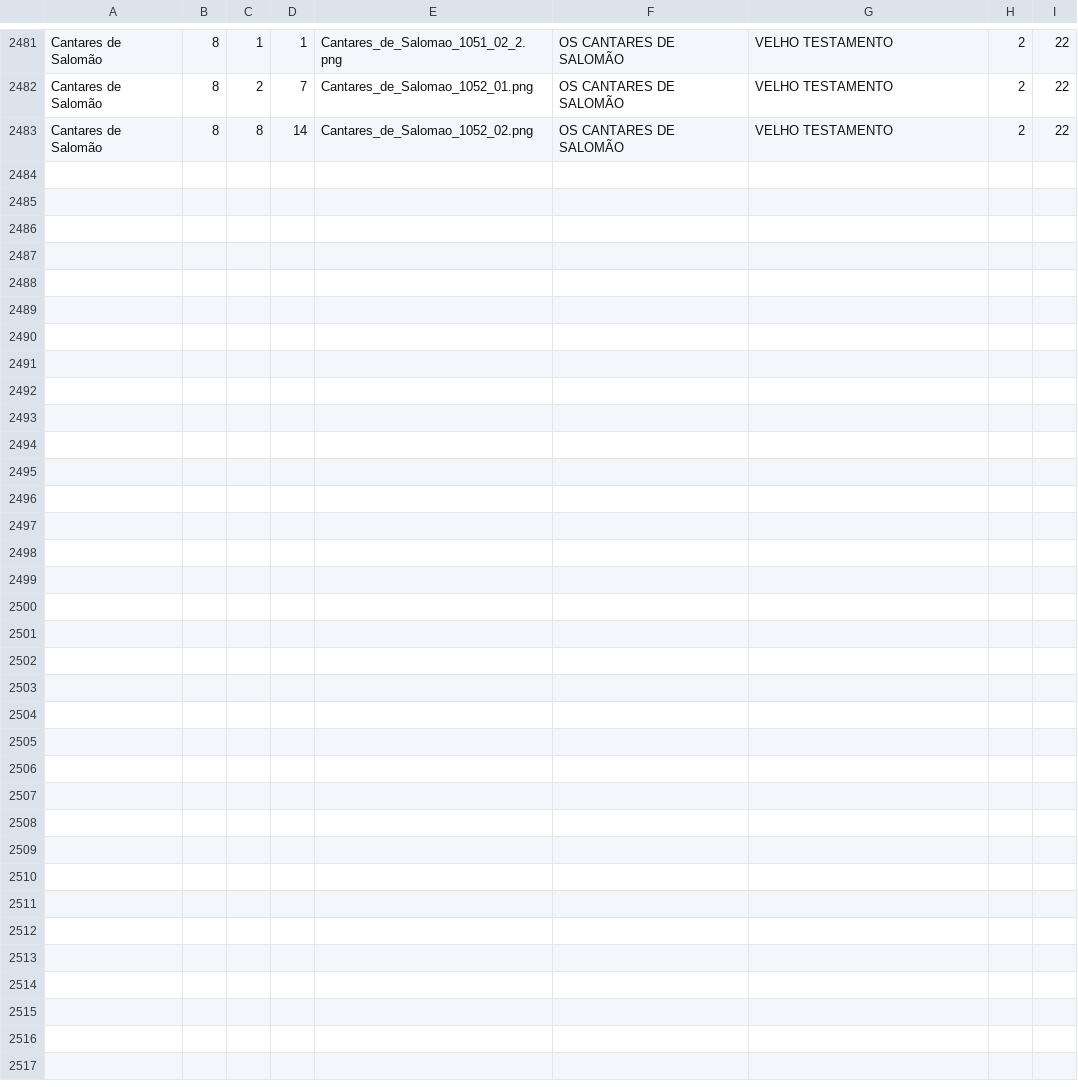
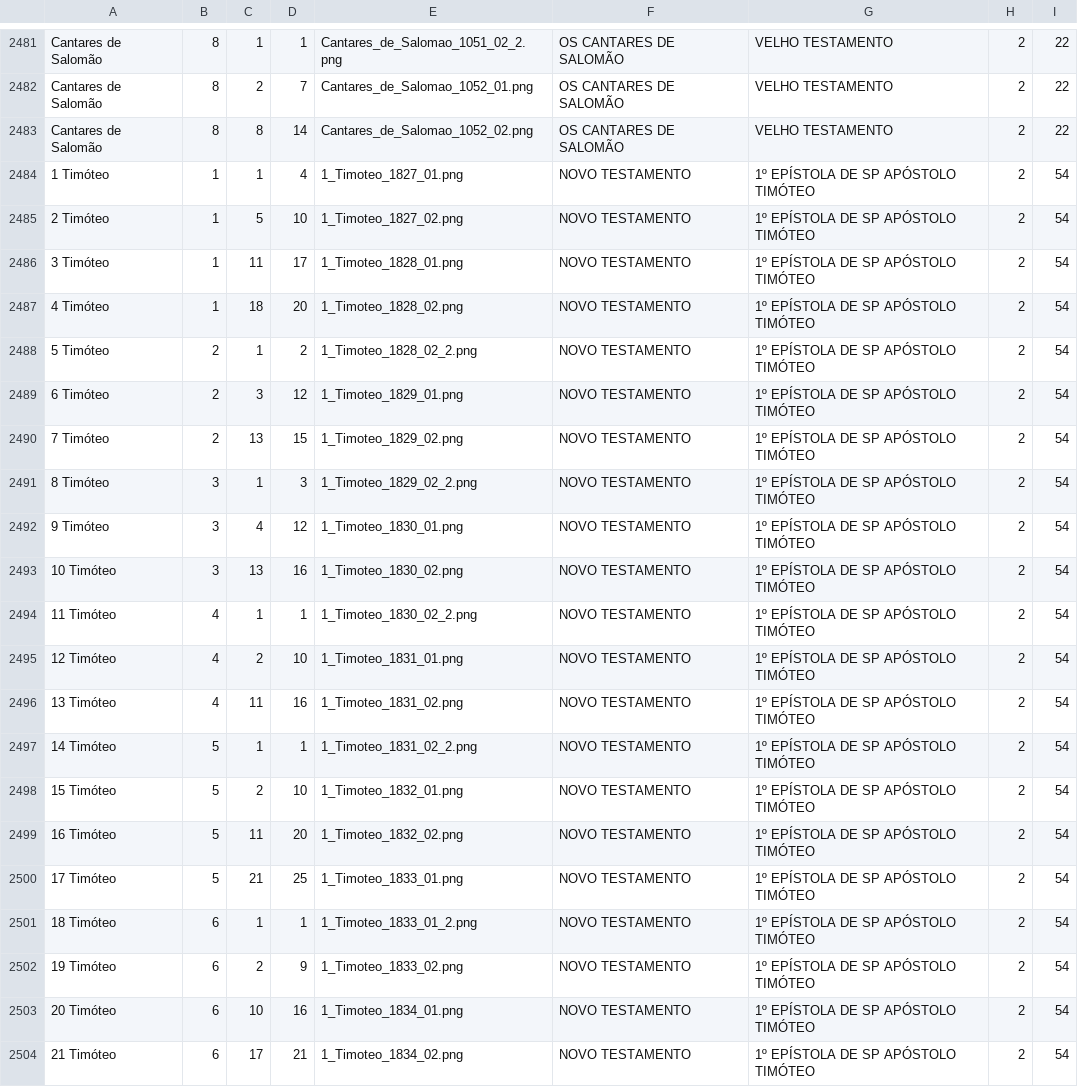
Before and after one commit to ricardogithubb/biblia, a CSV file: referencias_biblia_img.csv, drawn as a sheet; only a part is shown, gaps mark what is left out; the diff names each change by its address in the sheet, - before the commit and + after, or states it on an @@ line.

Commit message:
Add files via upload

```diff
--- a/referencias_biblia_img.csv
+++ b/referencias_biblia_img.csv
+row 2484: 1 Timóteo | 1 | 1 | 4 | 1_Timoteo_1827_01.png | NOVO TESTAMENTO | 1º EPÍSTOLA DE SP APÓSTOLO TIMÓTEO | 2 | 54
+row 2485: 2 Timóteo | 1 | 5 | 10 | 1_Timoteo_1827_02.png | NOVO TESTAMENTO | 1º EPÍSTOLA DE SP APÓSTOLO TIMÓTEO | 2 | 54
+row 2486: 3 Timóteo | 1 | 11 | 17 | 1_Timoteo_1828_01.png | NOVO TESTAMENTO | 1º EPÍSTOLA DE SP APÓSTOLO TIMÓTEO | 2 | 54
+row 2487: 4 Timóteo | 1 | 18 | 20 | 1_Timoteo_1828_02.png | NOVO TESTAMENTO | 1º EPÍSTOLA DE SP APÓSTOLO TIMÓTEO | 2 | 54
+row 2488: 5 Timóteo | 2 | 1 | 2 | 1_Timoteo_1828_02_2.png | NOVO TESTAMENTO | 1º EPÍSTOLA DE SP APÓSTOLO TIMÓTEO | 2 | 54
+row 2489: 6 Timóteo | 2 | 3 | 12 | 1_Timoteo_1829_01.png | NOVO TESTAMENTO | 1º EPÍSTOLA DE SP APÓSTOLO TIMÓTEO | 2 | 54
+row 2490: 7 Timóteo | 2 | 13 | 15 | 1_Timoteo_1829_02.png | NOVO TESTAMENTO | 1º EPÍSTOLA DE SP APÓSTOLO TIMÓTEO | 2 | 54
+row 2491: 8 Timóteo | 3 | 1 | 3 | 1_Timoteo_1829_02_2.png | NOVO TESTAMENTO | 1º EPÍSTOLA DE SP APÓSTOLO TIMÓTEO | 2 | 54
+row 2492: 9 Timóteo | 3 | 4 | 12 | 1_Timoteo_1830_01.png | NOVO TESTAMENTO | 1º EPÍSTOLA DE SP APÓSTOLO TIMÓTEO | 2 | 54
+row 2493: 10 Timóteo | 3 | 13 | 16 | 1_Timoteo_1830_02.png | NOVO TESTAMENTO | 1º EPÍSTOLA DE SP APÓSTOLO TIMÓTEO | 2 | 54
+row 2494: 11 Timóteo | 4 | 1 | 1 | 1_Timoteo_1830_02_2.png | NOVO TESTAMENTO | 1º EPÍSTOLA DE SP APÓSTOLO TIMÓTEO | 2 | 54
+row 2495: 12 Timóteo | 4 | 2 | 10 | 1_Timoteo_1831_01.png | NOVO TESTAMENTO | 1º EPÍSTOLA DE SP APÓSTOLO TIMÓTEO | 2 | 54
+row 2496: 13 Timóteo | 4 | 11 | 16 | 1_Timoteo_1831_02.png | NOVO TESTAMENTO | 1º EPÍSTOLA DE SP APÓSTOLO TIMÓTEO | 2 | 54
+row 2497: 14 Timóteo | 5 | 1 | 1 | 1_Timoteo_1831_02_2.png | NOVO TESTAMENTO | 1º EPÍSTOLA DE SP APÓSTOLO TIMÓTEO | 2 | 54
+row 2498: 15 Timóteo | 5 | 2 | 10 | 1_Timoteo_1832_01.png | NOVO TESTAMENTO | 1º EPÍSTOLA DE SP APÓSTOLO TIMÓTEO | 2 | 54
+row 2499: 16 Timóteo | 5 | 11 | 20 | 1_Timoteo_1832_02.png | NOVO TESTAMENTO | 1º EPÍSTOLA DE SP APÓSTOLO TIMÓTEO | 2 | 54
+row 2500: 17 Timóteo | 5 | 21 | 25 | 1_Timoteo_1833_01.png | NOVO TESTAMENTO | 1º EPÍSTOLA DE SP APÓSTOLO TIMÓTEO | 2 | 54
+row 2501: 18 Timóteo | 6 | 1 | 1 | 1_Timoteo_1833_01_2.png | NOVO TESTAMENTO | 1º EPÍSTOLA DE SP APÓSTOLO TIMÓTEO | 2 | 54
+row 2502: 19 Timóteo | 6 | 2 | 9 | 1_Timoteo_1833_02.png | NOVO TESTAMENTO | 1º EPÍSTOLA DE SP APÓSTOLO TIMÓTEO | 2 | 54
+row 2503: 20 Timóteo | 6 | 10 | 16 | 1_Timoteo_1834_01.png | NOVO TESTAMENTO | 1º EPÍSTOLA DE SP APÓSTOLO TIMÓTEO | 2 | 54
+row 2504: 21 Timóteo | 6 | 17 | 21 | 1_Timoteo_1834_02.png | NOVO TESTAMENTO | 1º EPÍSTOLA DE SP APÓSTOLO TIMÓTEO | 2 | 54
```
